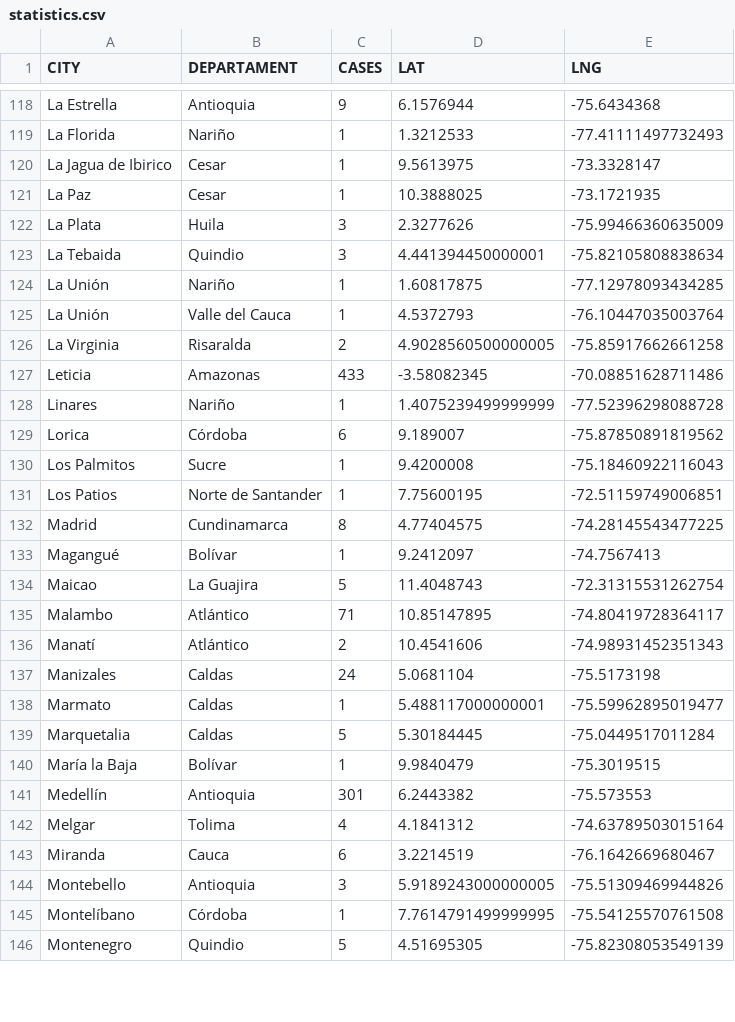
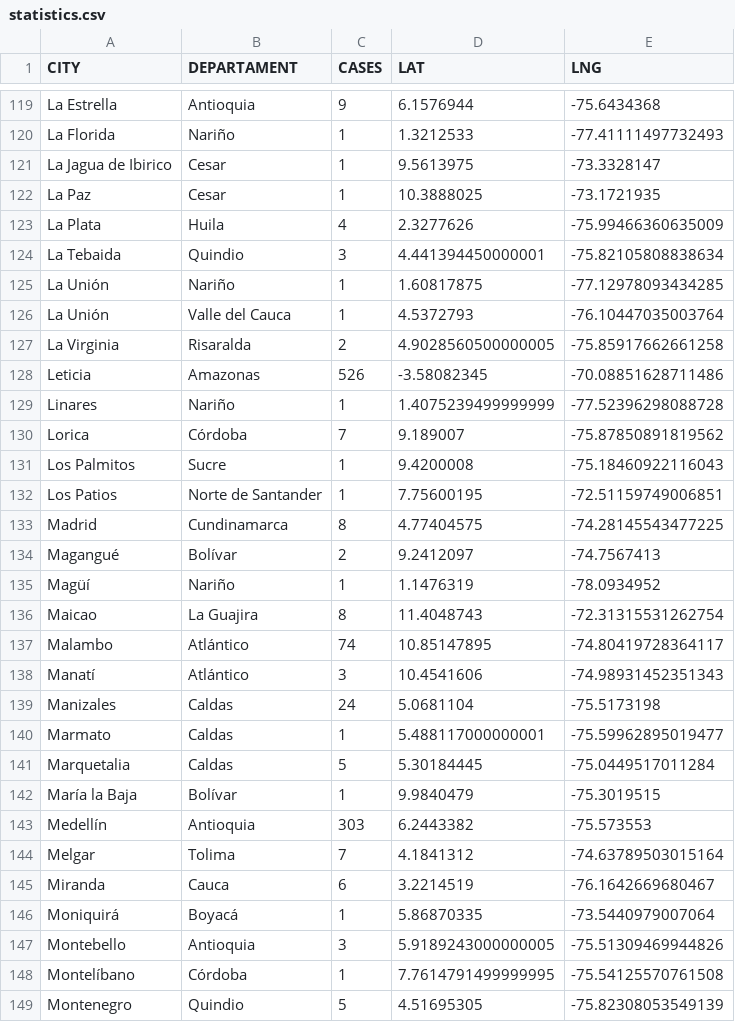
Before and after one commit to yammadev/col-covid-19, a CSV file: data/csv/statistics.csv, drawn as a sheet; only a part is shown, gaps mark what is left out; the diff covers the shown part only.

Commit message:
Data updated 10-05-2020 20:02

```diff
--- a/data/csv/statistics.csv
+++ b/data/csv/statistics.csv
@@ -121,3 +122,3 @@ La Jagua de Ibirico,Cesar,1,9.5613975,-73.3328147
 La Paz,Cesar,1,10.3888025,-73.1721935
-La Plata,Huila,3,2.3277626,-75.99466360635009
+La Plata,Huila,4,2.3277626,-75.99466360635009
 La Tebaida,Quindio,3,4.441394450000001,-75.82105808838634
@@ -126,5 +127,5 @@ La Unión,Valle del Cauca,1,4.5372793,-76.10447035003764
 La Virginia,Risaralda,2,4.9028560500000005,-75.85917662661258
-Leticia,Amazonas,433,-3.58082345,-70.08851628711486
+Leticia,Amazonas,526,-3.58082345,-70.08851628711486
 Linares,Nariño,1,1.4075239499999999,-77.52396298088728
-Lorica,Córdoba,6,9.189007,-75.87850891819562
+Lorica,Córdoba,7,9.189007,-75.87850891819562
 Los Palmitos,Sucre,1,9.4200008,-75.18460922116043
@@ -132,6 +133,7 @@ Los Patios,Norte de Santander,1,7.75600195,-72.51159749006851
 Madrid,Cundinamarca,8,4.77404575,-74.28145543477225
-Magangué,Bolívar,1,9.2412097,-74.7567413
-Maicao,La Guajira,5,11.4048743,-72.31315531262754
-Malambo,Atlántico,71,10.85147895,-74.80419728364117
-Manatí,Atlántico,2,10.4541606,-74.98931452351343
+Magangué,Bolívar,2,9.2412097,-74.7567413
+Magüí,Nariño,1,1.1476319,-78.0934952
+Maicao,La Guajira,8,11.4048743,-72.31315531262754
+Malambo,Atlántico,74,10.85147895,-74.80419728364117
+Manatí,Atlántico,3,10.4541606,-74.98931452351343
 Manizales,Caldas,24,5.0681104,-75.5173198
@@ -140,5 +142,6 @@ Marquetalia,Caldas,5,5.30184445,-75.0449517011284
 María la Baja,Bolívar,1,9.9840479,-75.3019515
-Medellín,Antioquia,301,6.2443382,-75.573553
-Melgar,Tolima,4,4.1841312,-74.63789503015164
+Medellín,Antioquia,303,6.2443382,-75.573553
+Melgar,Tolima,7,4.1841312,-74.63789503015164
 Miranda,Cauca,6,3.2214519,-76.1642669680467
+Moniquirá,Boyacá,1,5.86870335,-73.5440979007064
 Montebello,Antioquia,3,5.9189243000000005,-75.51309469944826
```
Also changed, not shown: 6 added rows and 54 edited cells elsewhere in this file, data/csv/cases_per_origin.csv, data/csv/timeline.csv, 22 other files.
